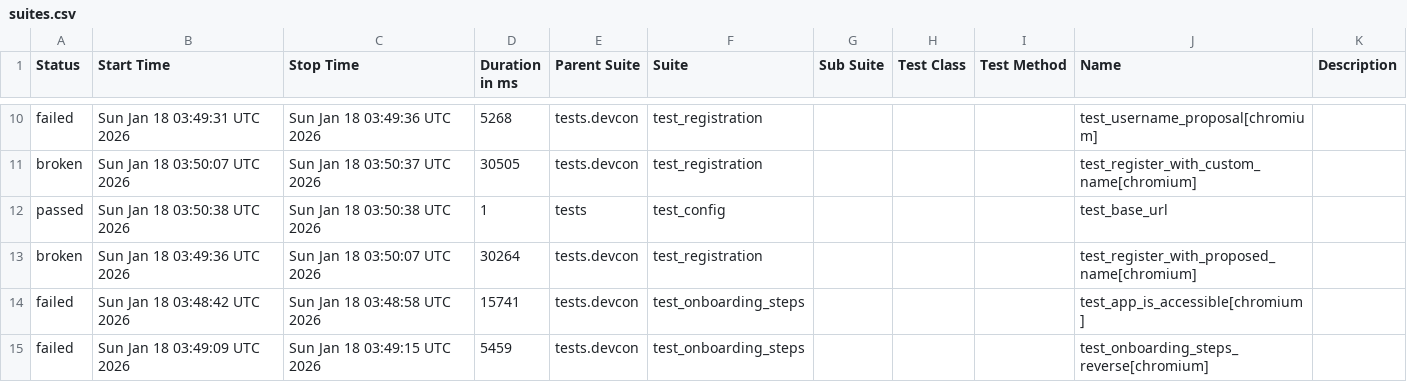
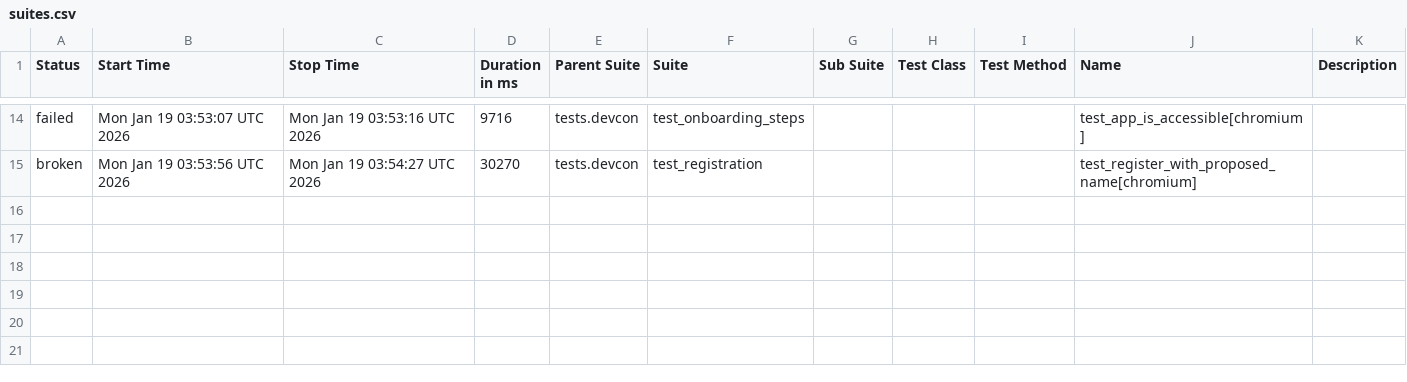
Before and after one commit to andrea-055/devcon_smoke_test, a CSV file: ETH.limo/data/suites.csv, drawn as a sheet; only a part is shown, gaps mark what is left out; the diff covers the shown part only.

```diff
--- a/ETH.limo/data/suites.csv
+++ b/ETH.limo/data/suites.csv
@@ -10,6 +14,2 @@
-"failed","Sun Jan 18 03:49:31 UTC 2026","Sun Jan 18 03:49:36 UTC 2026","5268","tests.devcon","test_registration","","","","test_username_proposal[chromium]",""
-"broken","Sun Jan 18 03:50:07 UTC 2026","Sun Jan 18 03:50:37 UTC 2026","30505","tests.devcon","test_registration","","","","test_register_with_custom_name[chromium]",""
-"passed","Sun Jan 18 03:50:38 UTC 2026","Sun Jan 18 03:50:38 UTC 2026","1","tests","test_config","","","","test_base_url",""
-"broken","Sun Jan 18 03:49:36 UTC 2026","Sun Jan 18 03:50:07 UTC 2026","30264","tests.devcon","test_registration","","","","test_register_with_proposed_name[chromium]",""
-"failed","Sun Jan 18 03:48:42 UTC 2026","Sun Jan 18 03:48:58 UTC 2026","15741","tests.devcon","test_onboarding_steps","","","","test_app_is_accessible[chromium]",""
-"failed","Sun Jan 18 03:49:09 UTC 2026","Sun Jan 18 03:49:15 UTC 2026","5459","tests.devcon","test_onboarding_steps","","","","test_onboarding_steps_reverse[chromium]",""
+"failed","Mon Jan 19 03:53:07 UTC 2026","Mon Jan 19 03:53:16 UTC 2026","9716","tests.devcon","test_onboarding_steps","","","","test_app_is_accessible[chromium]",""
+"broken","Mon Jan 19 03:53:56 UTC 2026","Mon Jan 19 03:54:27 UTC 2026","30270","tests.devcon","test_registration","","","","test_register_with_proposed_name[chromium]",""
```
Also changed, not shown: 5 added rows, 1 removed row and 23 edited cells elsewhere in this file, 54 other files.
